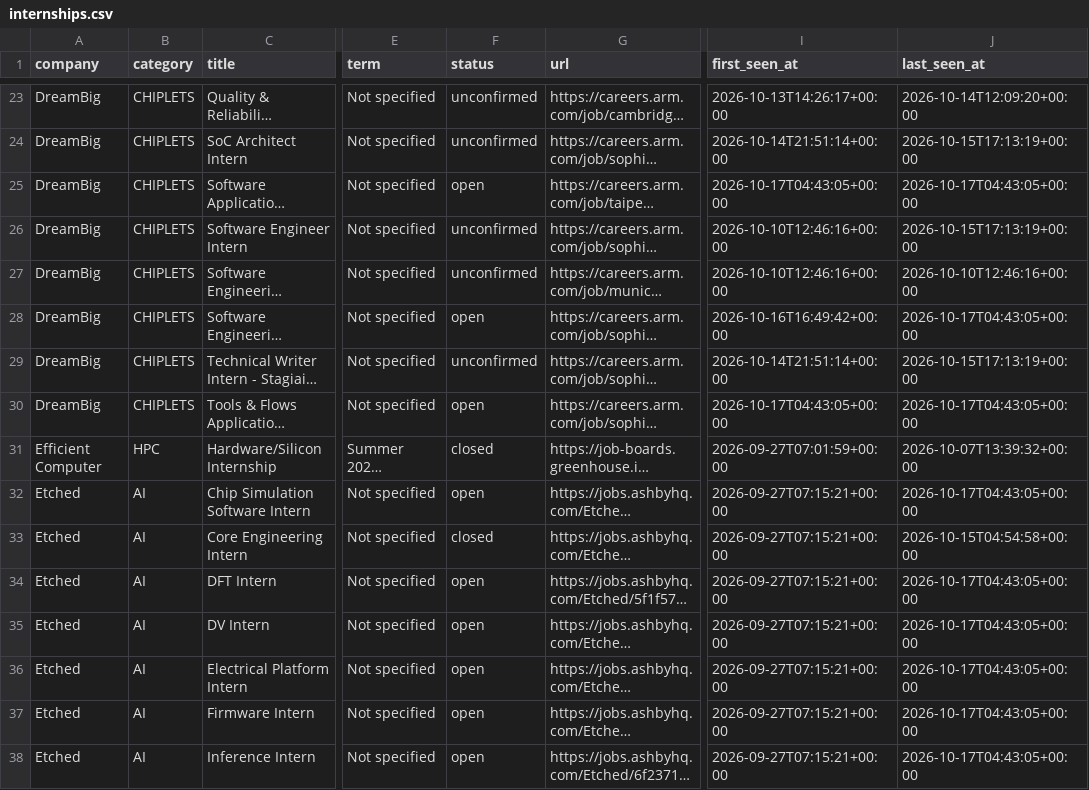
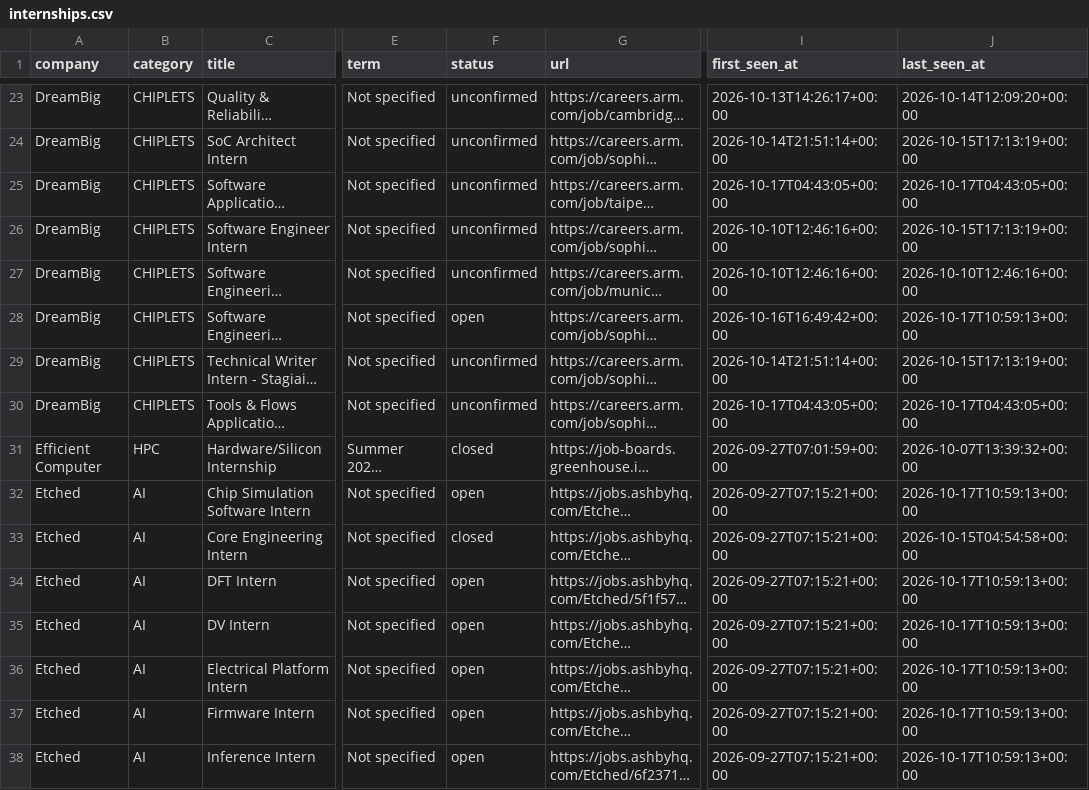
Before and after one commit to sarva12/Semiconductor-Startup-Internships-2027, a CSV file: data/internships.csv, drawn as a sheet; only a part is shown, gaps mark what is left out; long unchanged cells end in …; the diff covers the shown part only; the diff names each change by its address in the sheet, - before the commit and + after, or states it on an @@ line.

```diff
--- a/data/internships.csv
+++ b/data/internships.csv
-F25 (status): open
+F25 (status): unconfirmed
-J28 (last_seen_at): 2026-10-17T04:43:05+00:00
+J28 (last_seen_at): 2026-10-17T10:59:13+00:00
-F30 (status): open
+F30 (status): unconfirmed
-J32 (last_seen_at): 2026-10-17T04:43:05+00:00
+J32 (last_seen_at): 2026-10-17T10:59:13+00:00
-J34:J38 (last_seen_at): 2026-10-17T04:43:05+00:00
+J34:J38 (last_seen_at): 2026-10-17T10:59:13+00:00
```
Also changed, not shown: 41 edited cells elsewhere in this file, 7 other files.
